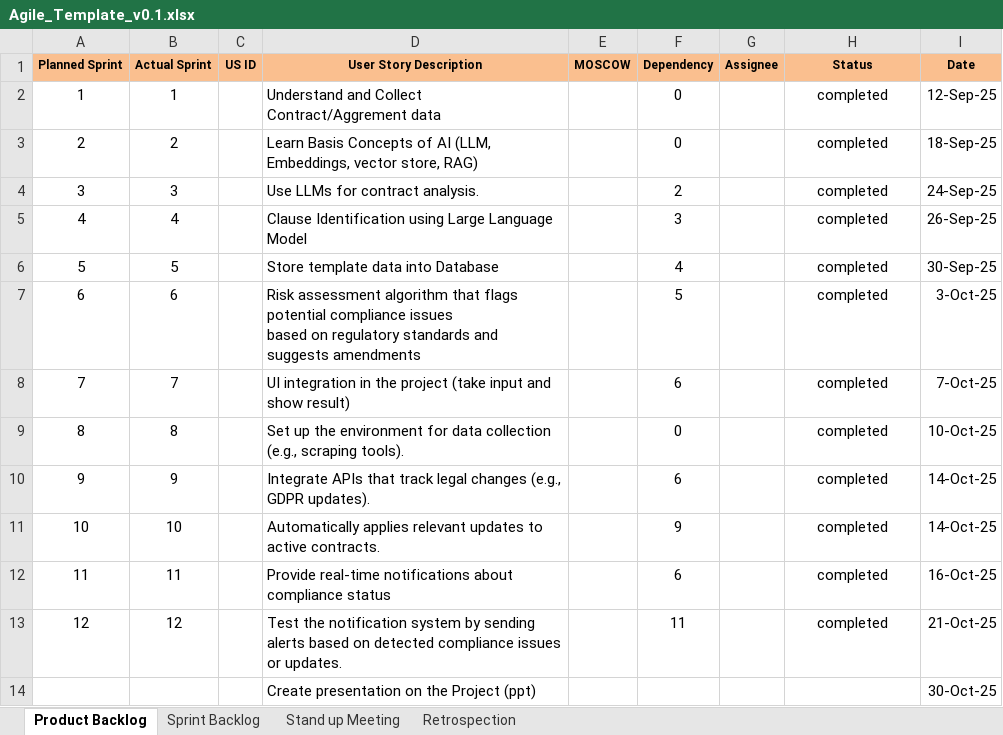
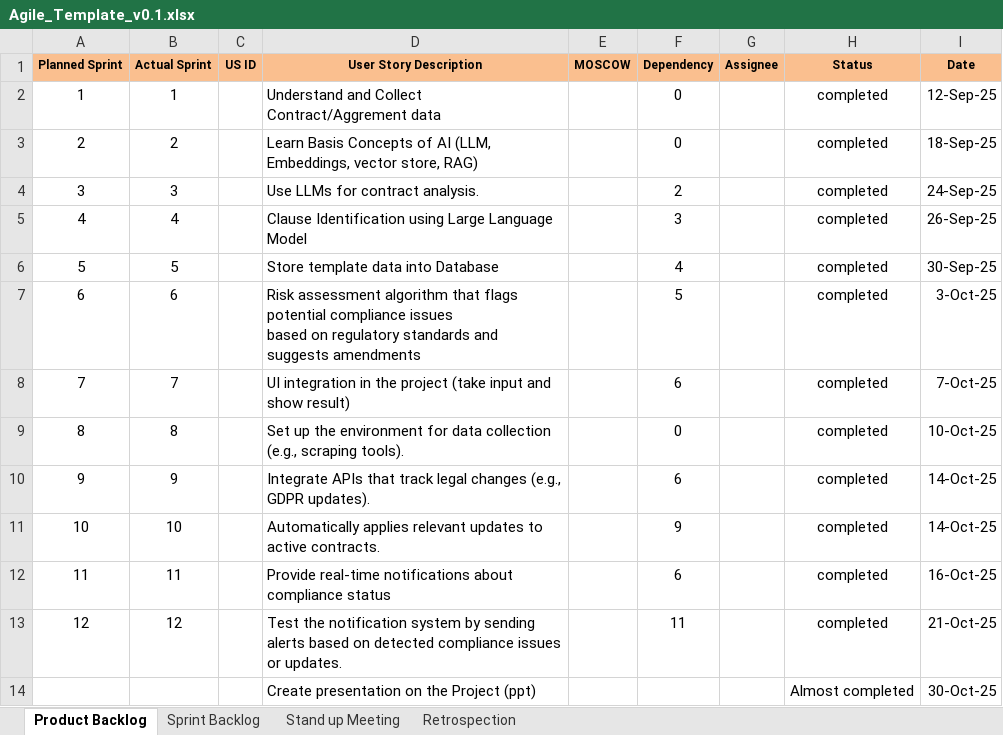
Before and after one commit to nidhik1809/AI-compliance-Checker, an Excel workbook: Agile_Template_v0.1.xlsx, sheet Product Backlog, drawn as a sheet; values as stored, in another font and other column widths than the file's, no borders; the diff names each change by its address in the sheet, - before the commit and + after, or states it on an @@ line.

Commit message:
Edited agile template

```diff
--- a/Agile_Template_v0.1.xlsx (sheet Product Backlog)
+++ b/Agile_Template_v0.1.xlsx (sheet Product Backlog)
-H14 (Status): (empty)
+H14 (Status): Almost completed
```
